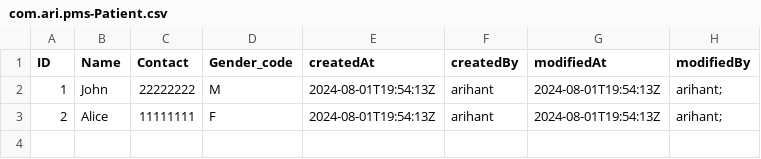
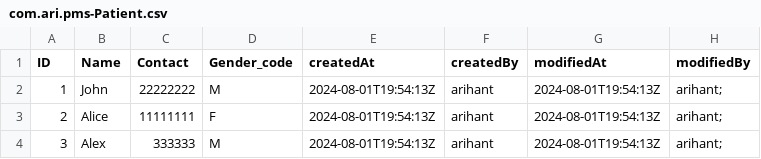
Before and after one commit to ajain2404/CAPM_PMS, a CSV file: db/data/com.ari.pms-Patient.csv, drawn as a sheet.

```diff
--- a/db/data/com.ari.pms-Patient.csv
+++ b/db/data/com.ari.pms-Patient.csv
@@ -3 +3,2 @@ ID,Name,Contact,Gender_code,createdAt,createdBy,modifiedAt,modifiedBy
 2,Alice,11111111,F,2024-08-01T19:54:13Z,arihant,2024-08-01T19:54:13Z,arihant;
+3,Alex,333333,M,2024-08-01T19:54:13Z,arihant,2024-08-01T19:54:13Z,arihant;
```
Also changed, not shown: 12 other files.
